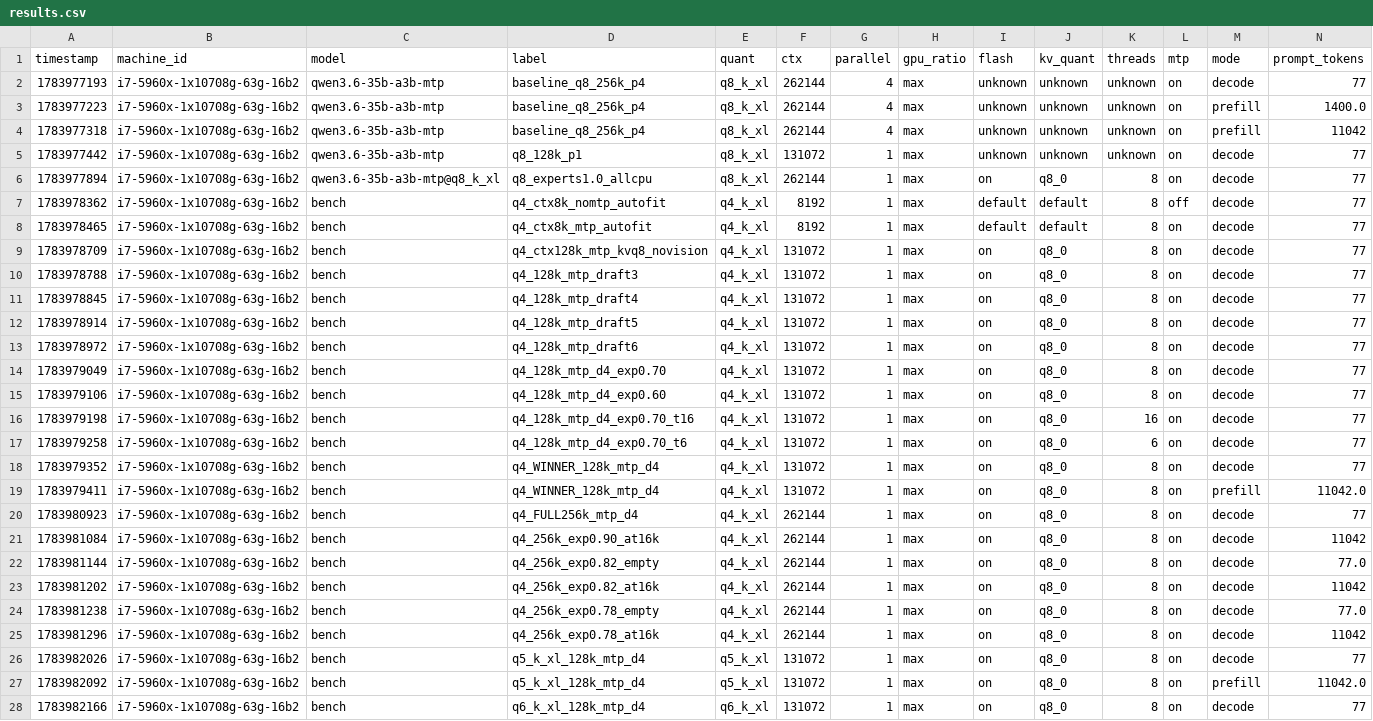
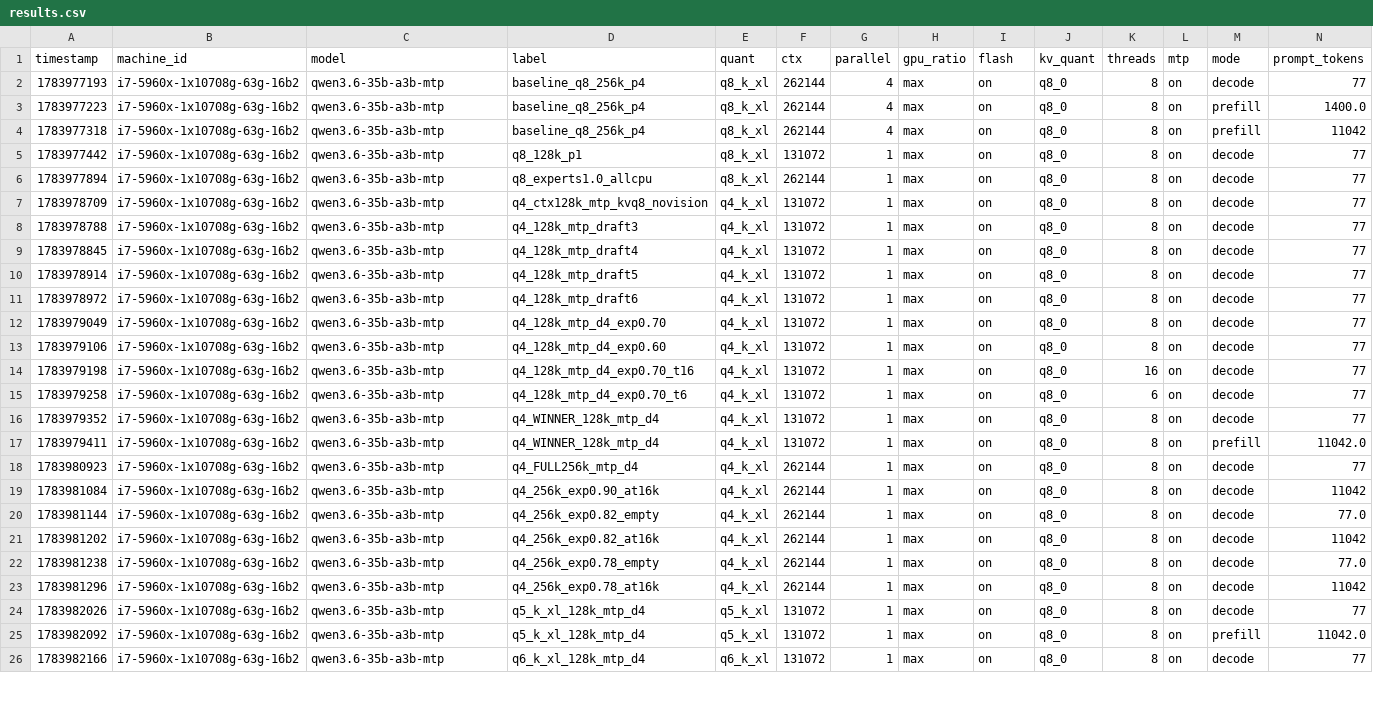
Before and after one commit to joshhildebrand/llm-bench, a CSV file: results/results.csv, drawn as a sheet; only a part is shown; removed rows and columns are numbered as before the commit, all else as after; rows hold the shown columns only; the diff covers the shown part only; the diff names each change by its address in the sheet, - before the commit and + after, or states it on an @@ line.

```diff
--- a/results/results.csv
+++ b/results/results.csv
-I2:I5 (flash): unknown
+I2:I5 (flash): on
-J2:J5 (kv_quant): unknown
+J2:J5 (kv_quant): q8_0
-K2:K5 (threads): unknown
+K2:K5 (threads): 8
-C6 (model): qwen3.6-35b-a3b-mtp@q8_k_xl
+C6 (model): qwen3.6-35b-a3b-mtp
-row 7: 1783978362 | i7-5960x-1x10708g-63g-16b2 | bench | q4_ctx8k_nomtp_autofit | q4_k_xl | 8192 | 1 | max | default | default | 8 | off | decode | 77
-row 8: 1783978465 | i7-5960x-1x10708g-63g-16b2 | bench | q4_ctx8k_mtp_autofit | q4_k_xl | 8192 | 1 | max | default | default | 8 | on | decode | 77
-C7:C26 (model): bench
+C7:C26 (model): qwen3.6-35b-a3b-mtp
```
Also changed, not shown: 2 added rows and 1 edited cell elsewhere in this file, results/throughput.csv, 4 other files.
